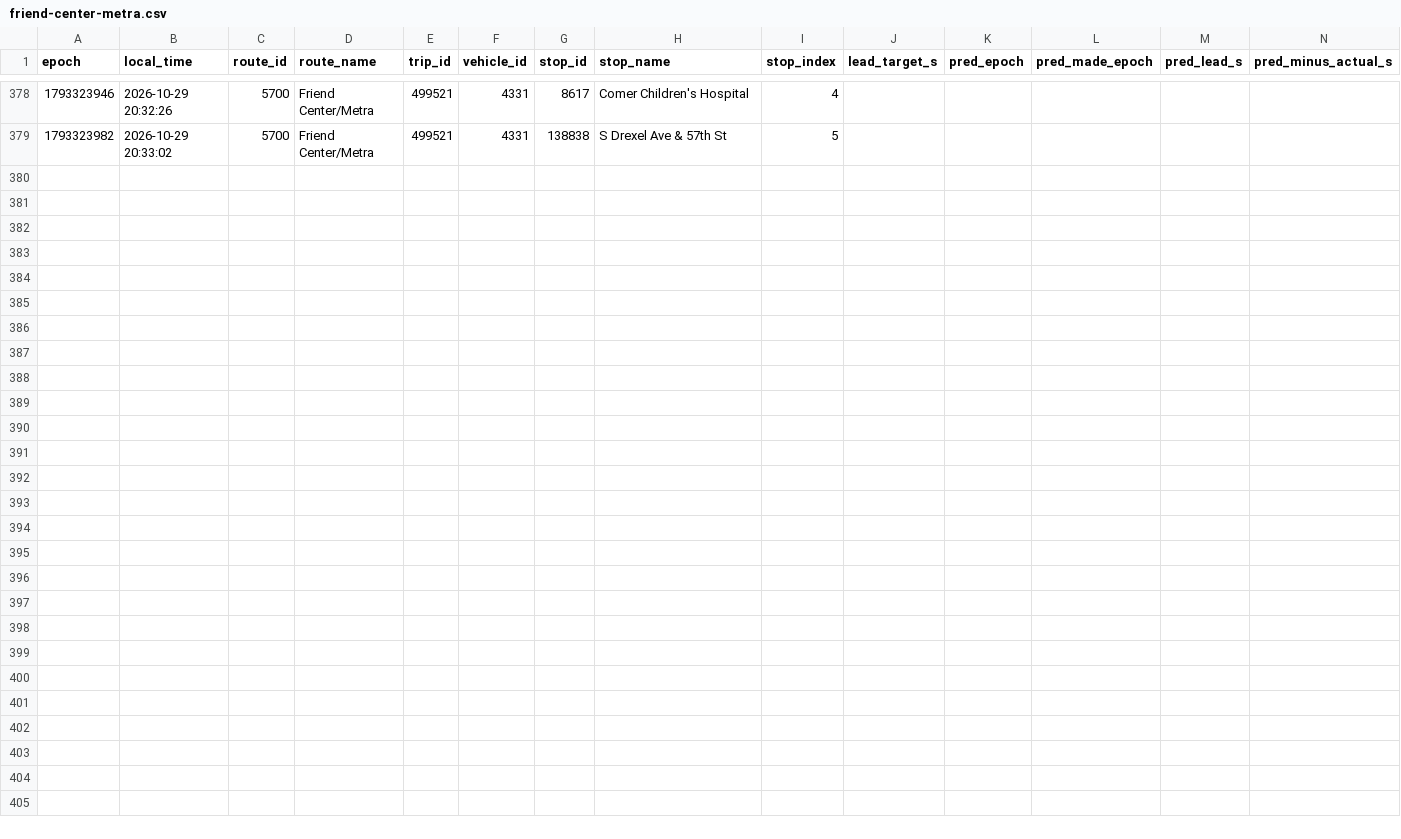
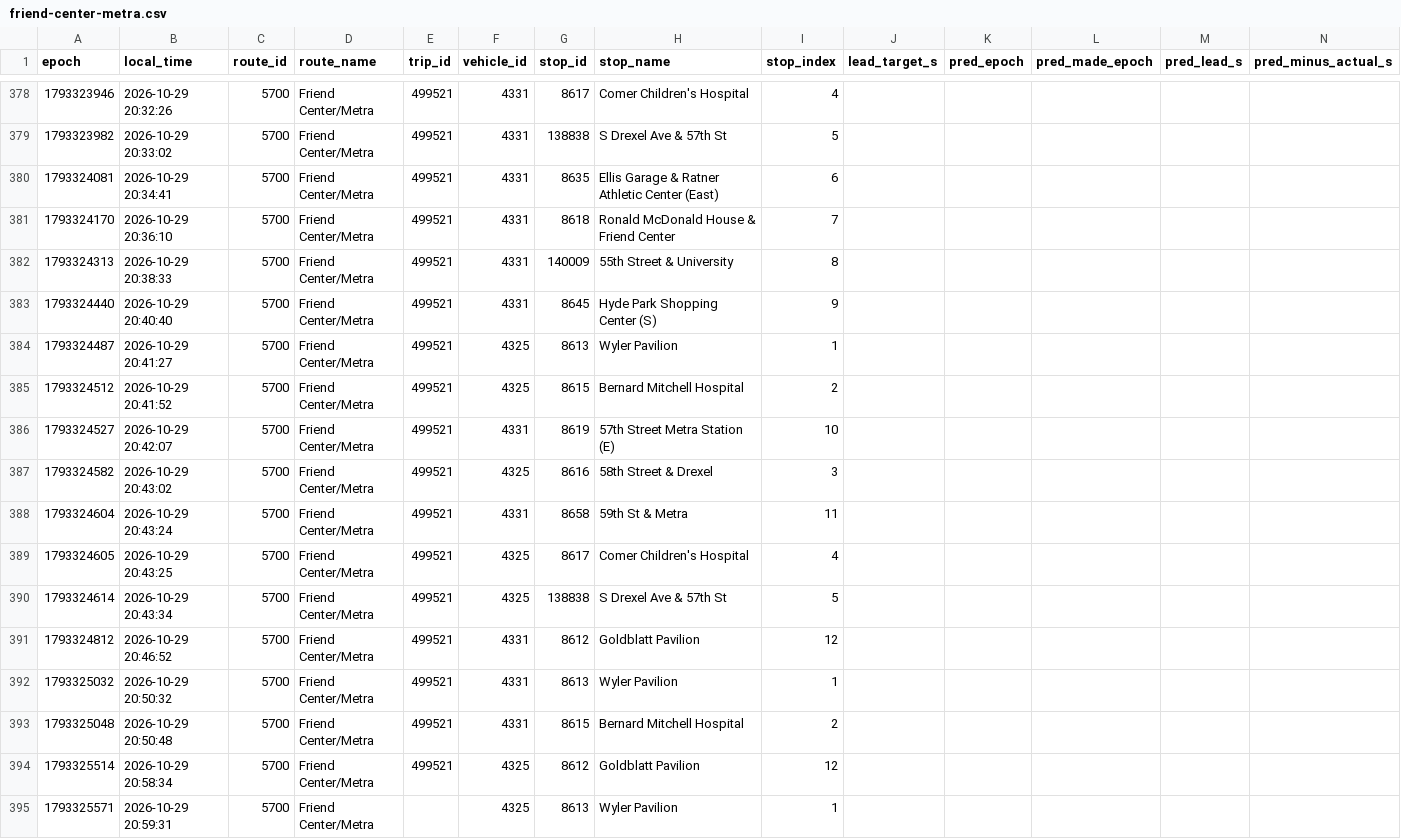
Before and after one commit to blobberus/straight-bussing-data, a CSV file: data/arrivals/2026-10-29/friend-center-metra.csv, drawn as a sheet; only a part is shown, gaps mark what is left out; rows hold the shown columns only; the diff names each change by its address in the sheet, - before the commit and + after, or states it on an @@ line.

```diff
--- a/data/arrivals/2026-10-29/friend-center-metra.csv
+++ b/data/arrivals/2026-10-29/friend-center-metra.csv
+row 380: 1793324081 | 2026-10-29 20:34:41 | 5700 | Friend Center/Metra | 499521 | 4331 | 8635 | Ellis Garage & Ratner Athletic Center (East) | 6
+row 381: 1793324170 | 2026-10-29 20:36:10 | 5700 | Friend Center/Metra | 499521 | 4331 | 8618 | Ronald McDonald House & Friend Center | 7
+row 382: 1793324313 | 2026-10-29 20:38:33 | 5700 | Friend Center/Metra | 499521 | 4331 | 140009 | 55th Street & University | 8
+row 383: 1793324440 | 2026-10-29 20:40:40 | 5700 | Friend Center/Metra | 499521 | 4331 | 8645 | Hyde Park Shopping Center (S) | 9
+row 384: 1793324487 | 2026-10-29 20:41:27 | 5700 | Friend Center/Metra | 499521 | 4325 | 8613 | Wyler Pavilion | 1
+row 385: 1793324512 | 2026-10-29 20:41:52 | 5700 | Friend Center/Metra | 499521 | 4325 | 8615 | Bernard Mitchell Hospital | 2
+row 386: 1793324527 | 2026-10-29 20:42:07 | 5700 | Friend Center/Metra | 499521 | 4331 | 8619 | 57th Street Metra Station (E) | 10
+row 387: 1793324582 | 2026-10-29 20:43:02 | 5700 | Friend Center/Metra | 499521 | 4325 | 8616 | 58th Street & Drexel | 3
+row 388: 1793324604 | 2026-10-29 20:43:24 | 5700 | Friend Center/Metra | 499521 | 4331 | 8658 | 59th St & Metra | 11
+row 389: 1793324605 | 2026-10-29 20:43:25 | 5700 | Friend Center/Metra | 499521 | 4325 | 8617 | Comer Children's Hospital | 4
+row 390: 1793324614 | 2026-10-29 20:43:34 | 5700 | Friend Center/Metra | 499521 | 4325 | 138838 | S Drexel Ave & 57th St | 5
+row 391: 1793324812 | 2026-10-29 20:46:52 | 5700 | Friend Center/Metra | 499521 | 4331 | 8612 | Goldblatt Pavilion | 12
+row 392: 1793325032 | 2026-10-29 20:50:32 | 5700 | Friend Center/Metra | 499521 | 4331 | 8613 | Wyler Pavilion | 1
+row 393: 1793325048 | 2026-10-29 20:50:48 | 5700 | Friend Center/Metra | 499521 | 4331 | 8615 | Bernard Mitchell Hospital | 2
+row 394: 1793325514 | 2026-10-29 20:58:34 | 5700 | Friend Center/Metra | 499521 | 4325 | 8612 | Goldblatt Pavilion | 12
+row 395: 1793325571 | 2026-10-29 20:59:31 | 5700 | Friend Center/Metra |  | 4325 | 8613 | Wyler Pavilion | 1
```
Also changed, not shown: data/arrivals/2026-10-29/apostolic-drexel.csv, data/arrivals/2026-10-29/central.csv, 8 other files.
